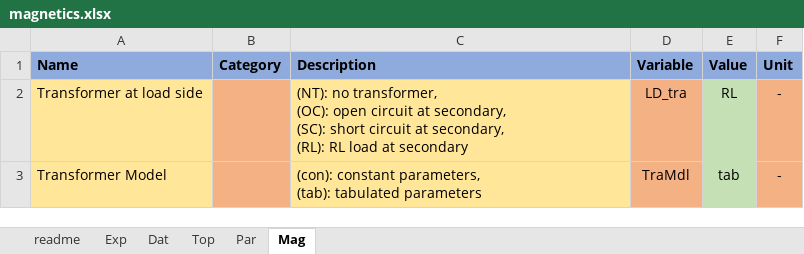
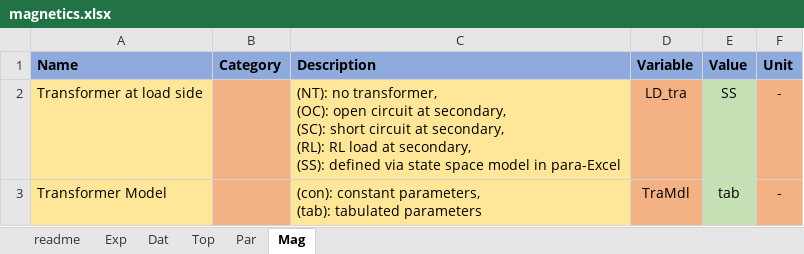
Before and after one commit to pascme05/PyPowerSim, an Excel workbook: config/magnetics.xlsx, sheet Mag, drawn as a sheet; values as stored, in another font and other column widths than the file's, no borders; ↵ is a line break in a cell; the diff names each change by its address in the sheet, - before the commit and + after, or states it on an @@ line.

Commit message:
Added SysID transformer models and transient operating mode

```diff
--- a/config/magnetics.xlsx (sheet Mag)
+++ b/config/magnetics.xlsx (sheet Mag)
-C2 (Description): …load at secondary
+C2 (Description): …load at secondary, ↵ (SS): defined via state space model in para-Excel
-E2 (Value): RL
+E2 (Value): SS
```
Also changed, not shown: sheet Exp, sheet Dat, sheet Top, sheet Par, 18 other files.
